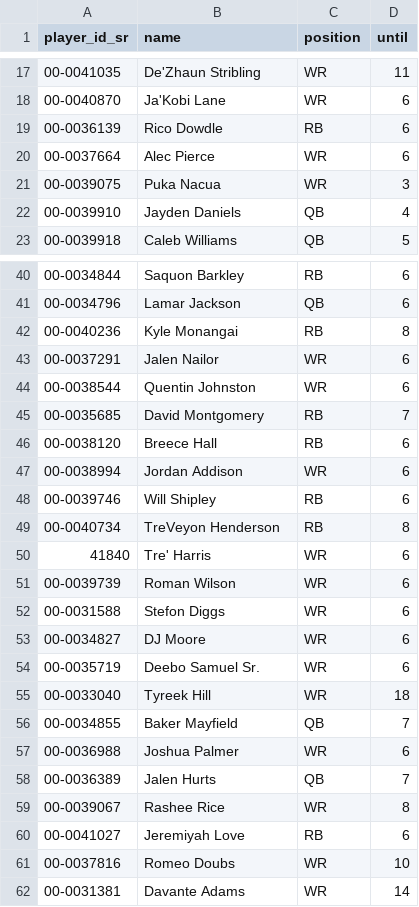
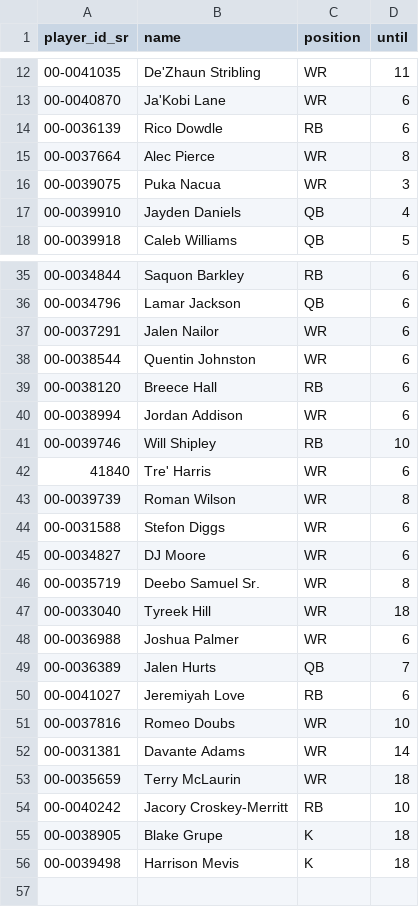
Before and after one commit to tefirman/fantasy-data, a CSV file: fantasyfb/injured_list.csv, drawn as a sheet; only a part is shown, gaps mark what is left out; the diff covers the shown part only.

```diff
--- a/fantasyfb/injured_list.csv
+++ b/fantasyfb/injured_list.csv
@@ -19,3 +14,3 @@ player_id_sr,name,position,until
 00-0036139,Rico Dowdle,RB,6
-00-0037664,Alec Pierce,WR,6
+00-0037664,Alec Pierce,WR,8
 00-0039075,Puka Nacua,WR,3
@@ -41,20 +36,15 @@ player_id_sr,name,position,until
 00-0034796,Lamar Jackson,QB,6
-00-0040236,Kyle Monangai,RB,8
 00-0037291,Jalen Nailor,WR,6
 00-0038544,Quentin Johnston,WR,6
-00-0035685,David Montgomery,RB,7
 00-0038120,Breece Hall,RB,6
 00-0038994,Jordan Addison,WR,6
-00-0039746,Will Shipley,RB,6
-00-0040734,TreVeyon Henderson,RB,8
+00-0039746,Will Shipley,RB,10
 41840,Tre' Harris,WR,6
-00-0039739,Roman Wilson,WR,6
+00-0039739,Roman Wilson,WR,8
 00-0031588,Stefon Diggs,WR,6
 00-0034827,DJ Moore,WR,6
-00-0035719,Deebo Samuel Sr.,WR,6
+00-0035719,Deebo Samuel Sr.,WR,8
 00-0033040,Tyreek Hill,WR,18
-00-0034855,Baker Mayfield,QB,7
 00-0036988,Joshua Palmer,WR,6
 00-0036389,Jalen Hurts,QB,7
-00-0039067,Rashee Rice,WR,8
 00-0041027,Jeremiyah Love,RB,6
@@ -62 +52,5 @@ player_id_sr,name,position,until
 00-0031381,Davante Adams,WR,14
+00-0035659,Terry McLaurin,WR,18
+00-0040242,Jacory Croskey-Merritt,RB,10
+00-0038905,Blake Grupe,K,18
+00-0039498,Harrison Mevis,K,18
```
Also changed, not shown: 5 removed rows elsewhere in this file.
